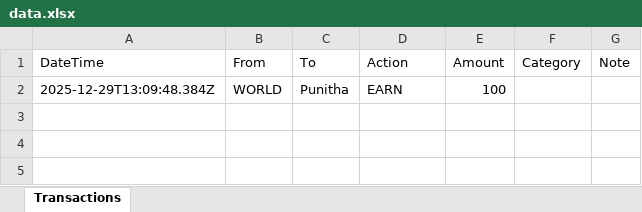
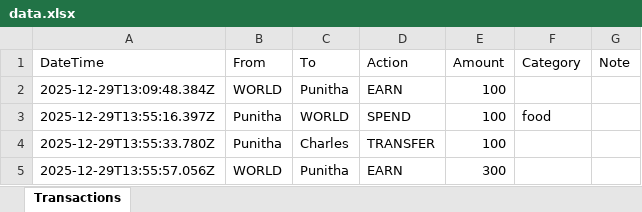
Before and after one commit to nitheesh-s-cse/cash-monitor, an Excel workbook: data.xlsx, sheet Transactions, drawn as a sheet; values as stored, in another font and other column widths than the file's, no borders; the diff names each change by its address in the sheet, - before the commit and + after, or states it on an @@ line.

```diff
--- a/data.xlsx (sheet Transactions)
+++ b/data.xlsx (sheet Transactions)
+row 3: 2025-12-29T13:55:16.397Z | Punitha | WORLD | SPEND | 100 | food
+row 4: 2025-12-29T13:55:33.780Z | Punitha | Charles | TRANSFER | 100
+row 5: 2025-12-29T13:55:57.056Z | WORLD | Punitha | EARN | 300
```
Also changed, not shown: 1 other file.
